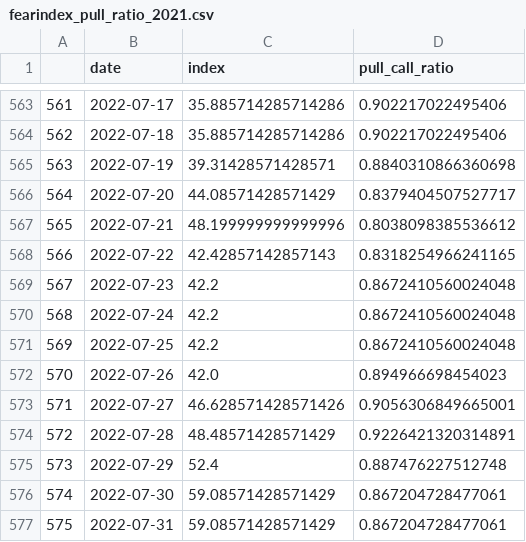
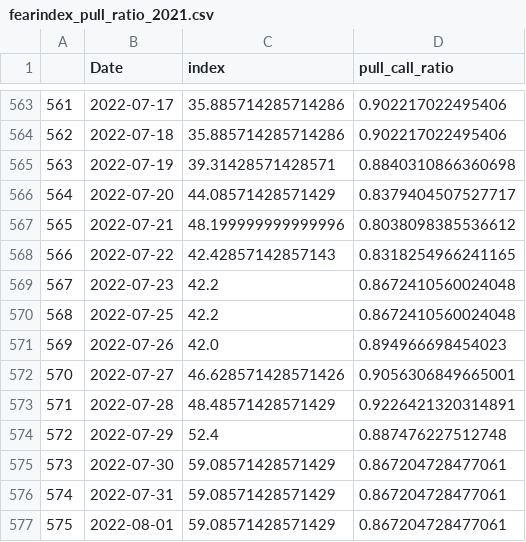
Before and after one commit to vamshi694/Trading_Bot_version_1, a CSV file: Data/fearindex_pull_ratio_2021.csv, drawn as a sheet; only a part is shown, gaps mark what is left out; the shorter side is filled out with more unchanged rows; removed rows and columns are numbered as before the commit, all else as after; the diff covers the shown part only; the diff names each change by its address in the sheet, - before the commit and + after, or states it on an @@ line.

```diff
--- a/Data/fearindex_pull_ratio_2021.csv
+++ b/Data/fearindex_pull_ratio_2021.csv
-B1: date
+B1: Date
-row 570: 568 | 2022-07-24 | 42.2 | 0.8672410560024048
@@ column A renumbered between rows 570 and 909 @@
```
Also changed, not shown: 25 added rows and 1 edited cell elsewhere in this file, 6 other files.
